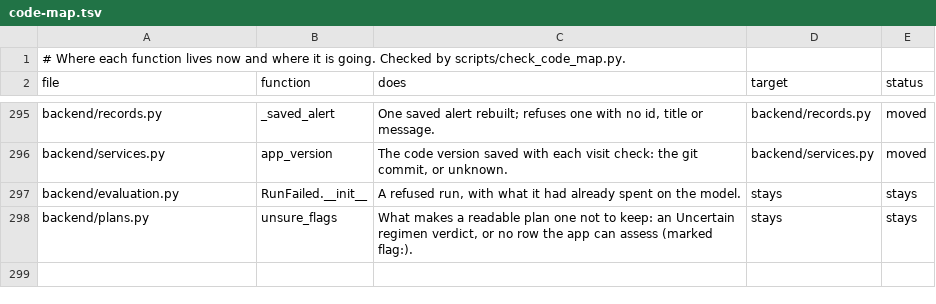
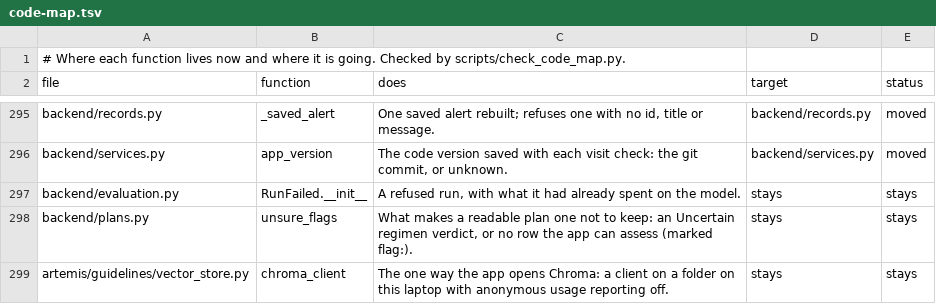
Before and after one commit to atwine/artemis-hiv, a TSV file: docs/refactor/code-map.tsv, drawn as a sheet; only a part is shown, gaps mark what is left out; the diff names each change by its address in the sheet, - before the commit and + after, or states it on an @@ line.

```diff
--- a/docs/refactor/code-map.tsv
+++ b/docs/refactor/code-map.tsv
+row 299: artemis/guidelines/vector_store.py | chroma_client | The one way the app opens Chroma: a client on a folder on this laptop with anonymous usage reporting off. | stays | stays
```
Also changed, not shown: docs/decisions.tsv, 3 other files.
